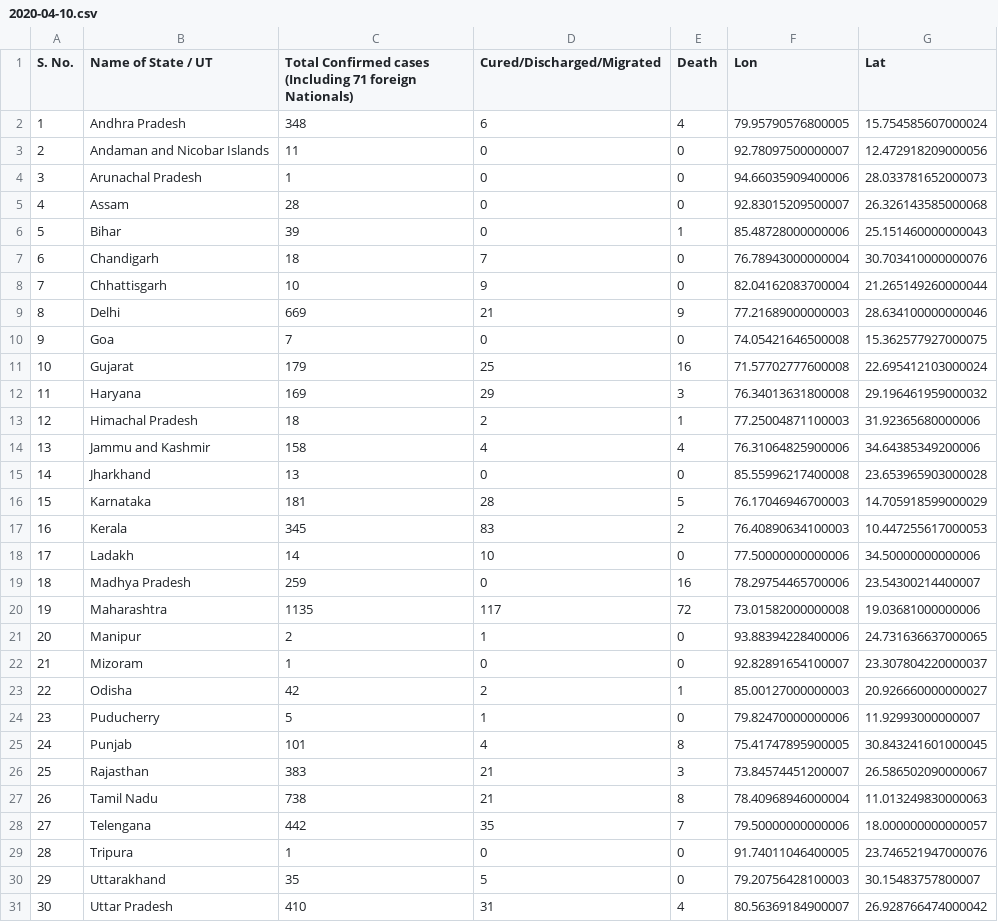
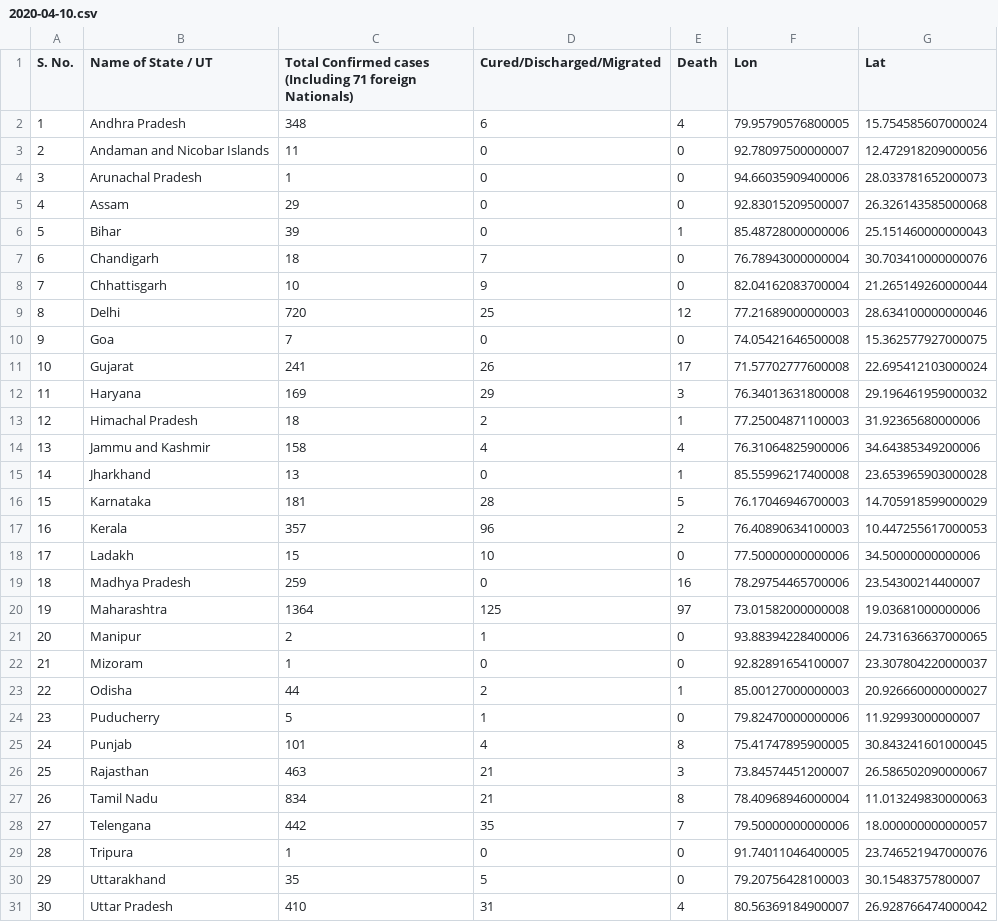
Before and after one commit to armsp/covid19.in, a CSV file: datasets/statewise_distribution/2020-04-10.csv, drawn as a sheet; only a part is shown; the diff covers the shown part only.

```diff
--- a/datasets/statewise_distribution/2020-04-10.csv
+++ b/datasets/statewise_distribution/2020-04-10.csv
@@ -4,3 +4,3 @@ S. No.,Name of State / UT,Total Confirmed cases (Including 71 foreign Nationals)
 3,Arunachal Pradesh,1,0,0,94.66035909400006,28.033781652000073
-4,Assam,28,0,0,92.83015209500007,26.326143585000068
+4,Assam,29,0,0,92.83015209500007,26.326143585000068
 5,Bihar,39,0,1,85.48728000000006,25.151460000000043
@@ -8,5 +8,5 @@ S. No.,Name of State / UT,Total Confirmed cases (Including 71 foreign Nationals)
 7,Chhattisgarh,10,9,0,82.04162083700004,21.265149260000044
-8,Delhi,669,21,9,77.21689000000003,28.634100000000046
+8,Delhi,720,25,12,77.21689000000003,28.634100000000046
 9,Goa,7,0,0,74.05421646500008,15.362577927000075
-10,Gujarat,179,25,16,71.57702777600008,22.695412103000024
+10,Gujarat,241,26,17,71.57702777600008,22.695412103000024
 11,Haryana,169,29,3,76.34013631800008,29.196461959000032
@@ -14,15 +14,15 @@ S. No.,Name of State / UT,Total Confirmed cases (Including 71 foreign Nationals)
 13,Jammu and Kashmir,158,4,4,76.31064825900006,34.64385349200006
-14,Jharkhand,13,0,0,85.55996217400008,23.653965903000028
+14,Jharkhand,13,0,1,85.55996217400008,23.653965903000028
 15,Karnataka,181,28,5,76.17046946700003,14.705918599000029
-16,Kerala,345,83,2,76.40890634100003,10.447255617000053
-17,Ladakh,14,10,0,77.50000000000006,34.50000000000006
+16,Kerala,357,96,2,76.40890634100003,10.447255617000053
+17,Ladakh,15,10,0,77.50000000000006,34.50000000000006
 18,Madhya Pradesh,259,0,16,78.29754465700006,23.54300214400007
-19,Maharashtra,1135,117,72,73.01582000000008,19.03681000000006
+19,Maharashtra,1364,125,97,73.01582000000008,19.03681000000006
 20,Manipur,2,1,0,93.88394228400006,24.731636637000065
 21,Mizoram,1,0,0,92.82891654100007,23.307804220000037
-22,Odisha,42,2,1,85.00127000000003,20.926660000000027
+22,Odisha,44,2,1,85.00127000000003,20.926660000000027
 23,Puducherry,5,1,0,79.82470000000006,11.92993000000007
 24,Punjab,101,4,8,75.41747895900005,30.843241601000045
-25,Rajasthan,383,21,3,73.84574451200007,26.586502090000067
-26,Tamil Nadu,738,21,8,78.40968946000004,11.013249830000063
+25,Rajasthan,463,21,3,73.84574451200007,26.586502090000067
+26,Tamil Nadu,834,21,8,78.40968946000004,11.013249830000063
 27,Telengana,442,35,7,79.50000000000006,18.000000000000057
```
Also changed, not shown: 1 edited cell elsewhere in this file, 3 other files.
